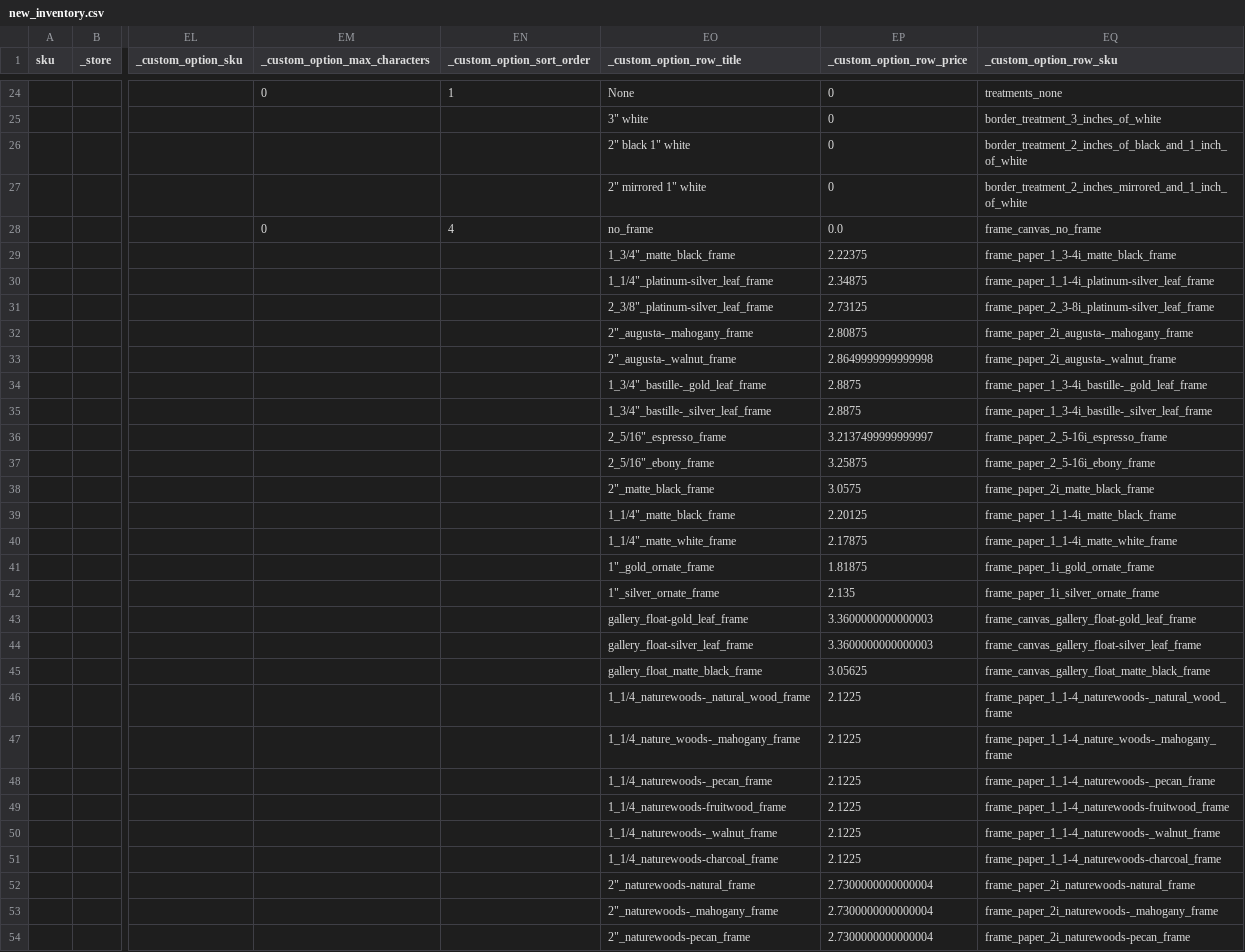
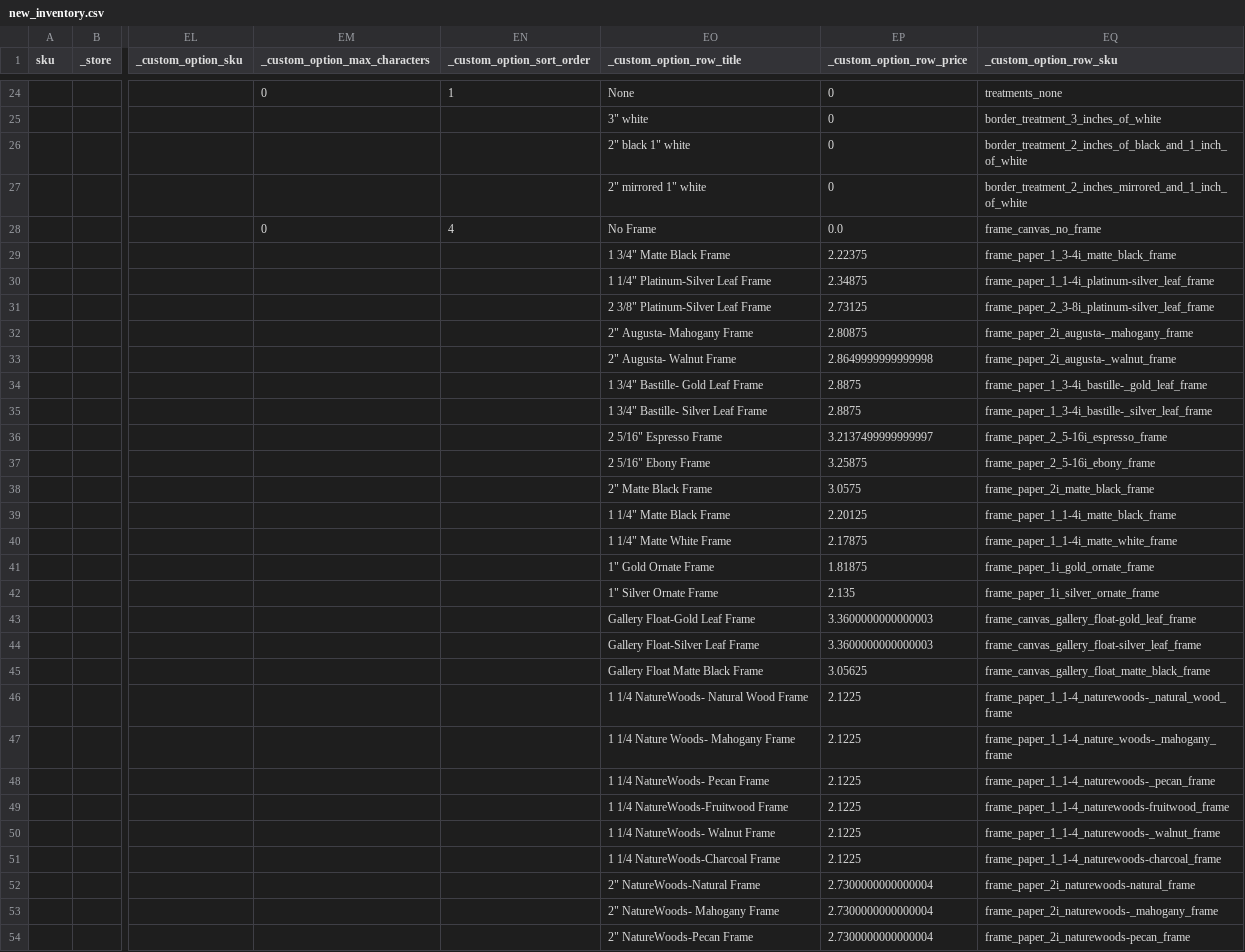
Before and after one commit to Topart/topart-products, a CSV file: new_inventory.csv, drawn as a sheet; only a part is shown, gaps mark what is left out; the diff covers the shown part only; the diff names each change by its address in the sheet, - before the commit and + after, or states it on an @@ line.

Commit message:
Frame name has now capital letters in the dropdown.

```diff
--- a/new_inventory.csv
+++ b/new_inventory.csv
-EO28 (_custom_option_row_title): no_frame
+EO28 (_custom_option_row_title): No Frame
-EO29 (_custom_option_row_title): 1_3/4"_matte_black_frame
+EO29 (_custom_option_row_title): 1 3/4" Matte Black Frame
-EO30 (_custom_option_row_title): 1_1/4"_platinum-silver_leaf_frame
+EO30 (_custom_option_row_title): 1 1/4" Platinum-Silver Leaf Frame
-EO31 (_custom_option_row_title): 2_3/8"_platinum-silver_leaf_frame
+EO31 (_custom_option_row_title): 2 3/8" Platinum-Silver Leaf Frame
-EO32 (_custom_option_row_title): 2"_augusta-_mahogany_frame
+EO32 (_custom_option_row_title): 2" Augusta- Mahogany Frame
-EO33 (_custom_option_row_title): 2"_augusta-_walnut_frame
+EO33 (_custom_option_row_title): 2" Augusta- Walnut Frame
-EO34 (_custom_option_row_title): 1_3/4"_bastille-_gold_leaf_frame
+EO34 (_custom_option_row_title): 1 3/4" Bastille- Gold Leaf Frame
-EO35 (_custom_option_row_title): 1_3/4"_bastille-_silver_leaf_frame
+EO35 (_custom_option_row_title): 1 3/4" Bastille- Silver Leaf Frame
-EO36 (_custom_option_row_title): 2_5/16"_espresso_frame
+EO36 (_custom_option_row_title): 2 5/16" Espresso Frame
-EO37 (_custom_option_row_title): 2_5/16"_ebony_frame
+EO37 (_custom_option_row_title): 2 5/16" Ebony Frame
-EO38 (_custom_option_row_title): 2"_matte_black_frame
+EO38 (_custom_option_row_title): 2" Matte Black Frame
-EO39 (_custom_option_row_title): 1_1/4"_matte_black_frame
+EO39 (_custom_option_row_title): 1 1/4" Matte Black Frame
-EO40 (_custom_option_row_title): 1_1/4"_matte_white_frame
+EO40 (_custom_option_row_title): 1 1/4" Matte White Frame
-EO41 (_custom_option_row_title): 1"_gold_ornate_frame
+EO41 (_custom_option_row_title): 1" Gold Ornate Frame
-EO42 (_custom_option_row_title): 1"_silver_ornate_frame
+EO42 (_custom_option_row_title): 1" Silver Ornate Frame
-EO43 (_custom_option_row_title): gallery_float-gold_leaf_frame
+EO43 (_custom_option_row_title): Gallery Float-Gold Leaf Frame
-EO44 (_custom_option_row_title): gallery_float-silver_leaf_frame
+EO44 (_custom_option_row_title): Gallery Float-Silver Leaf Frame
-EO45 (_custom_option_row_title): gallery_float_matte_black_frame
+EO45 (_custom_option_row_title): Gallery Float Matte Black Frame
-EO46 (_custom_option_row_title): 1_1/4_naturewoods-_natural_wood_frame
+EO46 (_custom_option_row_title): 1 1/4 NatureWoods- Natural Wood Frame
-EO47 (_custom_option_row_title): 1_1/4_nature_woods-_mahogany_frame
+EO47 (_custom_option_row_title): 1 1/4 Nature Woods- Mahogany Frame
-EO48 (_custom_option_row_title): 1_1/4_naturewoods-_pecan_frame
+EO48 (_custom_option_row_title): 1 1/4 NatureWoods- Pecan Frame
-EO49 (_custom_option_row_title): 1_1/4_naturewoods-fruitwood_frame
+EO49 (_custom_option_row_title): 1 1/4 NatureWoods-Fruitwood Frame
-EO50 (_custom_option_row_title): 1_1/4_naturewoods-_walnut_frame
+EO50 (_custom_option_row_title): 1 1/4 NatureWoods- Walnut Frame
-EO51 (_custom_option_row_title): 1_1/4_naturewoods-charcoal_frame
+EO51 (_custom_option_row_title): 1 1/4 NatureWoods-Charcoal Frame
-EO52 (_custom_option_row_title): 2"_naturewoods-natural_frame
+EO52 (_custom_option_row_title): 2" NatureWoods-Natural Frame
-EO53 (_custom_option_row_title): 2"_naturewoods-_mahogany_frame
+EO53 (_custom_option_row_title): 2" NatureWoods- Mahogany Frame
-EO54 (_custom_option_row_title): 2"_naturewoods-pecan_frame
+EO54 (_custom_option_row_title): 2" NatureWoods-Pecan Frame
```
Also changed, not shown: 4 edited cells elsewhere in this file, 1 other file.
